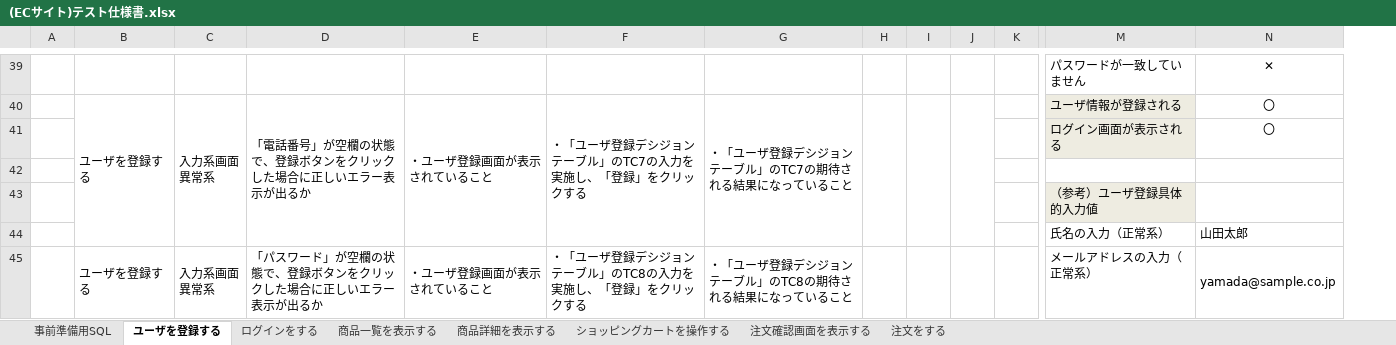
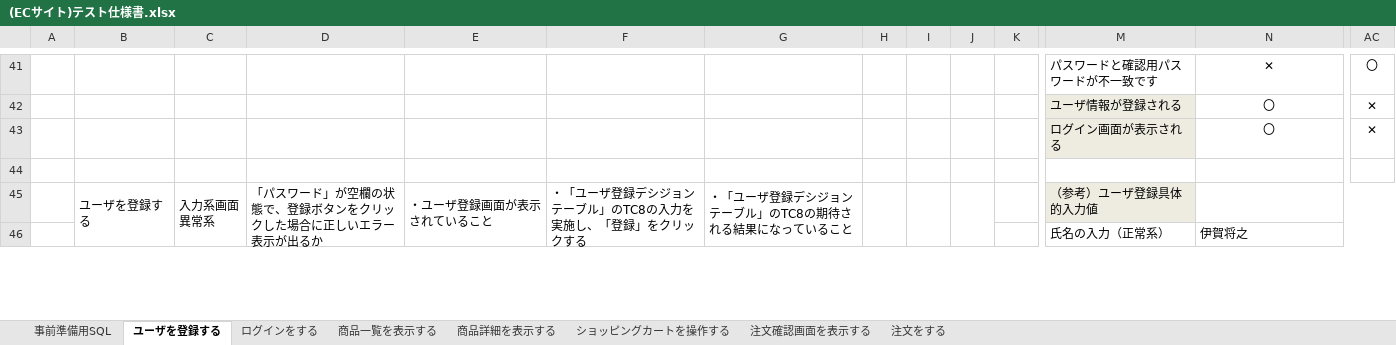
Before and after one commit to igamasayuki/ecsite-project, an Excel workbook: 6.テスト仕様書/(ECサイト)テスト仕様書.xlsx, sheet ユーザを登録する, drawn as a sheet; only a part is shown, gaps mark what is left out; values as stored, in another font and other column widths than the file's, no borders; removed rows and columns are numbered as before the commit, all else as after; rows hold the shown columns only; ↵ is a line break in a cell; the diff covers the shown part only; the diff names each change by its address in the sheet, - before the commit and + after, or states it on an @@ line.

```diff
--- a/6.テスト仕様書/(ECサイト)テスト仕様書.xlsx (sheet ユーザを登録する)
+++ b/6.テスト仕様書/(ECサイト)テスト仕様書.xlsx (sheet ユーザを登録する)
+column AC, rows 41-43: 〇 | ✕ | ✕
-M41: パスワードが一致していません
+M41: パスワードと確認用パスワードが不一致です
-B42: ユーザを登録する
+B42: (empty)
-B40:B44 merged
-C42: 入力系画面 ↵ 異常系
+C42: (empty)
-C40:C44 merged
-D42: 「電話番号」が空欄の状態で、登録ボタンをクリックした場合に正しいエラー表示が出るか
+D42: (empty)
-D40:D44 merged
-E42: ・ユーザ登録画面が表示されていること
+E42: (empty)
-E40:E44 merged
-F42: ・「ユーザ登録デシジョンテーブル」のTC7の入力を実施し、「登録」をクリックする
+F42: (empty)
-F40:F44 merged
-G42: ・「ユーザ登録デシジョンテーブル」のTC7の期待される結果になっていること
+G42: (empty)
-G40:G44 merged
-H40:H44 merged
-I40:I44 merged
-J40:J44 merged
-row 43:  |  |  |  |  |  |  |  |  |  |  | （参考）ユーザ登録具体的入力値
-row 44:  |  |  |  |  |  |  |  |  |  |  | 氏名の入力（正常系） | 山田太郎
-B45:B49 merged
+B45:B49 merged
-C45:C49 merged
+C45:C49 merged
-D45:D49 merged
+D45:D49 merged
-E45:E49 merged
+E45:E49 merged
-F45:F49 merged
+F45:F49 merged
-G45:G49 merged
+G45:G49 merged
-H45:H49 merged
+H45:H49 merged
-I45:I49 merged
+I45:I49 merged
-J45:J49 merged
+J45:J49 merged
-M45: メールアドレスの入力（正常系）
+M45: （参考）ユーザ登録具体的入力値
-M45 fill: none
+M45 fill: #EEECE1
-N45: yamada@sample.co.jp
+N45: (empty)
+row 46:  |  |  |  |  |  |  |  |  |  |  | 氏名の入力（正常系） | 伊賀将之
```
Also changed, not shown: 10 added rows, 4 removed rows, 50 edited cells and merged cells elsewhere in this sheet, sheet 商品一覧を表示する, sheet ログインをする, sheet 事前準備用SQL, 2 other files.
